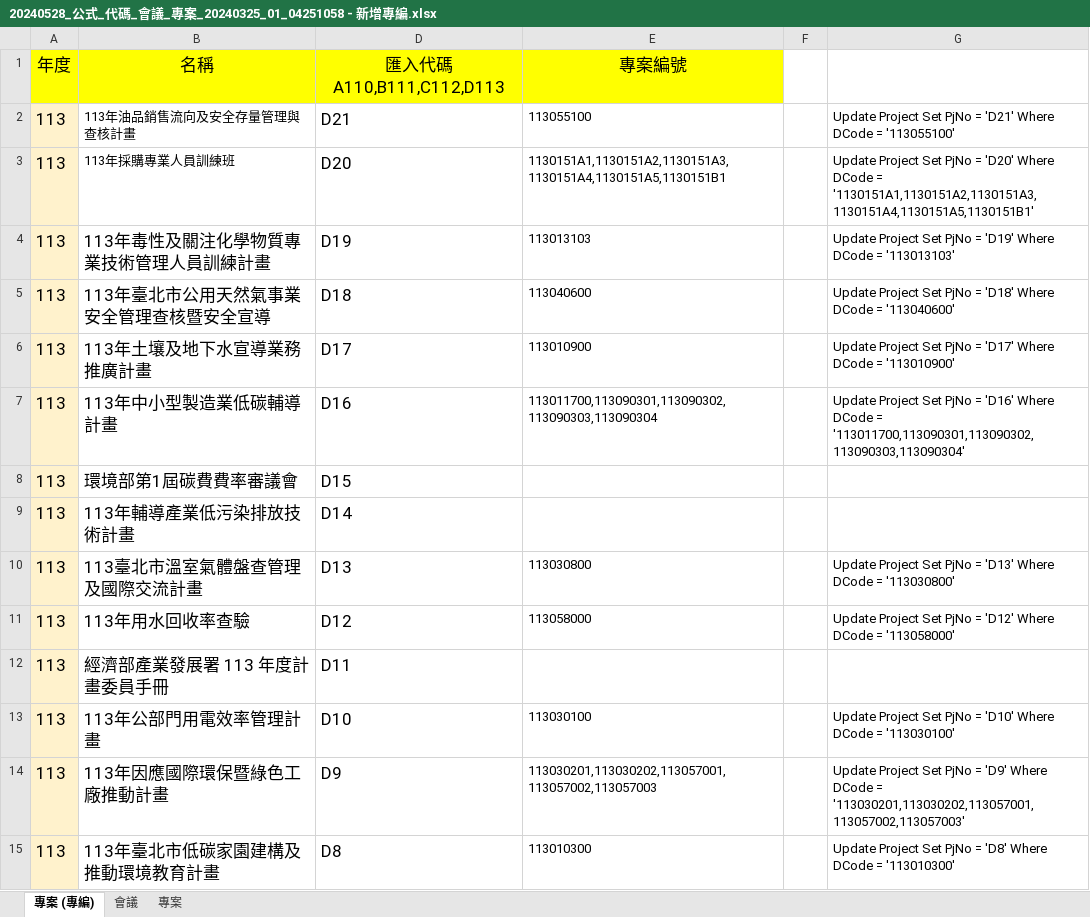
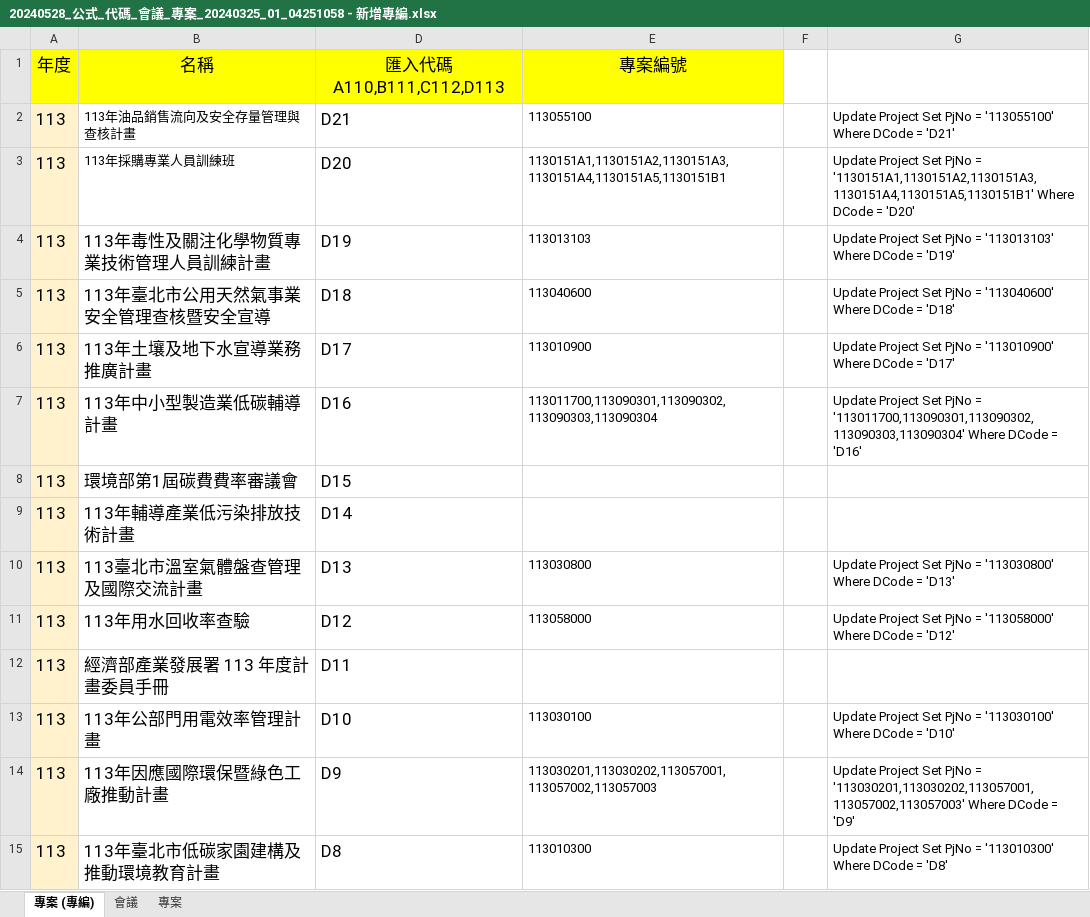
Before and after one commit to ITFtis/Esdms, an Excel workbook: Docs/UpdateScript/20240528_公式_代碼_會議_專案_20240325_01_04251058 - 新增專編.xlsx, sheet 專案 (專編), drawn as a sheet; only a part is shown; values as stored, in another font and other column widths than the file's, no borders; the diff covers the shown part only; the diff names each change by its address in the sheet, - before the commit and + after, or states it on an @@ line.

Commit message:
script2

```diff
--- a/Docs/UpdateScript/20240528_公式_代碼_會議_專案_20240325_01_04251058 - 新增專編.xlsx (sheet 專案 (專編))
+++ b/Docs/UpdateScript/20240528_公式_代碼_會議_專案_20240325_01_04251058 - 新增專編.xlsx (sheet 專案 (專編))
-G2: …PjNo = 'D21' Where DCode = '113055100'
+G2: …PjNo = '113055100' Where DCode = 'D21'
-G3: …PjNo = 'D20' Where DCode = '1130151A1,1130151A2,1130151A3,1130151A4,1130151A5,1130151B1'
+G3: …PjNo = '1130151A1,1130151A2,1130151A3,1130151A4,1130151A5,1130151B1' Where DCode = 'D20'
-G4: …PjNo = 'D19' Where DCode = '113013103'
+G4: …PjNo = '113013103' Where DCode = 'D19'
-G5: …PjNo = 'D18' Where DCode = '113040600'
+G5: …PjNo = '113040600' Where DCode = 'D18'
-G6: …PjNo = 'D17' Where DCode = '113010900'
+G6: …PjNo = '113010900' Where DCode = 'D17'
-G7: …PjNo = 'D16' Where DCode = '113011700,113090301,113090302,113090303,113090304'
+G7: …PjNo = '113011700,113090301,113090302,113090303,113090304' Where DCode = 'D16'
-G10: …PjNo = 'D13' Where DCode = '113030800'
+G10: …PjNo = '113030800' Where DCode = 'D13'
-G11: …PjNo = 'D12' Where DCode = '113058000'
+G11: …PjNo = '113058000' Where DCode = 'D12'
-G13: …PjNo = 'D10' Where DCode = '113030100'
+G13: …PjNo = '113030100' Where DCode = 'D10'
-G14: …PjNo = 'D9' Where DCode = '113030201,113030202,113057001,113057002,113057003'
+G14: …PjNo = '113030201,113030202,113057001,113057002,113057003' Where DCode = 'D9'
-G15: …PjNo = 'D8' Where DCode = '113010300'
+G15: …PjNo = '113010300' Where DCode = 'D8'
```
Also changed, not shown: 44 edited cells elsewhere in this sheet.
